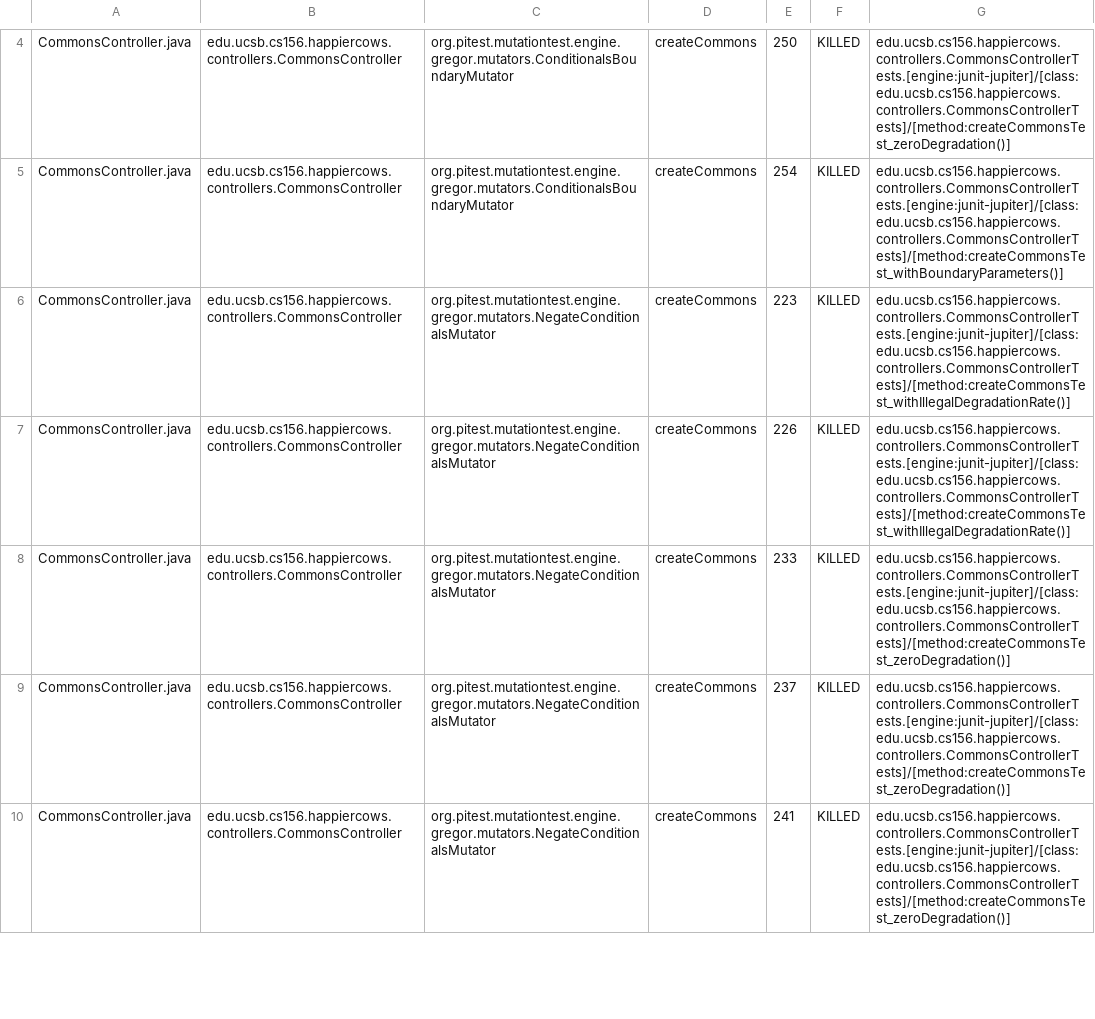
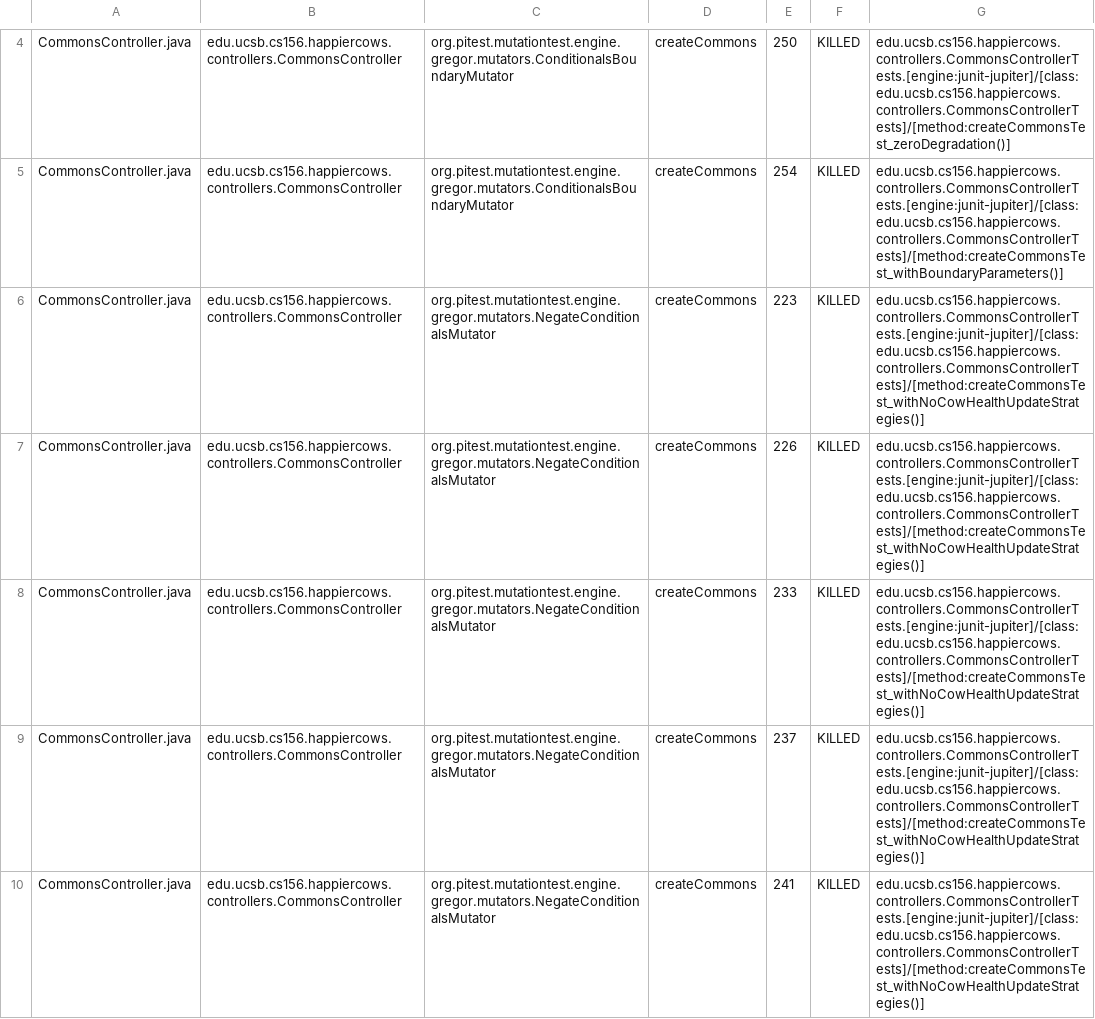
Before and after one commit to ucsb-cs156-w24/proj-happycows-w24-4pm-2, a CSV file: prs/18/pitest/mutations.csv, drawn as a sheet; only a part is shown, gaps mark what is left out; the diff covers the shown part only.

Commit message:
Deploying to gh-pages from @ ucsb-cs156-w24/proj-happy-cows-w24-4pm-2@4d7dd954fcda246ffd60c5011edcf9dc4a292b93 🚀

```diff
--- a/prs/18/pitest/mutations.csv
+++ b/prs/18/pitest/mutations.csv
@@ -5,6 +5,6 @@ CommonsController.java,edu.ucsb.cs156.happiercows.controllers.CommonsController,
 CommonsController.java,edu.ucsb.cs156.happiercows.controllers.CommonsController,org.pitest.mutationtest.engine.gregor.mutators.ConditionalsBoundaryMutator,createCommons,254,KILLED,edu.ucsb.cs156.happiercows.controllers.CommonsControllerTests.[engine:junit-jupiter]/[class:edu.ucsb.cs156.happiercows.controllers.CommonsControllerTests]/[method:createCommonsTest_withBoundaryParameters()]
-CommonsController.java,edu.ucsb.cs156.happiercows.controllers.CommonsController,org.pitest.mutationtest.engine.gregor.mutators.NegateConditionalsMutator,createCommons,223,KILLED,edu.ucsb.cs156.happiercows.controllers.CommonsControllerTests.[engine:junit-jupiter]/[class:edu.ucsb.cs156.happiercows.controllers.CommonsControllerTests]/[method:createCommonsTest_withIllegalDegradationRate()]
-CommonsController.java,edu.ucsb.cs156.happiercows.controllers.CommonsController,org.pitest.mutationtest.engine.gregor.mutators.NegateConditionalsMutator,createCommons,226,KILLED,edu.ucsb.cs156.happiercows.controllers.CommonsControllerTests.[engine:junit-jupiter]/[class:edu.ucsb.cs156.happiercows.controllers.CommonsControllerTests]/[method:createCommonsTest_withIllegalDegradationRate()]
-CommonsController.java,edu.ucsb.cs156.happiercows.controllers.CommonsController,org.pitest.mutationtest.engine.gregor.mutators.NegateConditionalsMutator,createCommons,233,KILLED,edu.ucsb.cs156.happiercows.controllers.CommonsControllerTests.[engine:junit-jupiter]/[class:edu.ucsb.cs156.happiercows.controllers.CommonsControllerTests]/[method:createCommonsTest_zeroDegradation()]
-CommonsController.java,edu.ucsb.cs156.happiercows.controllers.CommonsController,org.pitest.mutationtest.engine.gregor.mutators.NegateConditionalsMutator,createCommons,237,KILLED,edu.ucsb.cs156.happiercows.controllers.CommonsControllerTests.[engine:junit-jupiter]/[class:edu.ucsb.cs156.happiercows.controllers.CommonsControllerTests]/[method:createCommonsTest_zeroDegradation()]
-CommonsController.java,edu.ucsb.cs156.happiercows.controllers.CommonsController,org.pitest.mutationtest.engine.gregor.mutators.NegateConditionalsMutator,createCommons,241,KILLED,edu.ucsb.cs156.happiercows.controllers.CommonsControllerTests.[engine:junit-jupiter]/[class:edu.ucsb.cs156.happiercows.controllers.CommonsControllerTests]/[method:createCommonsTest_zeroDegradation()]
+CommonsController.java,edu.ucsb.cs156.happiercows.controllers.CommonsController,org.pitest.mutationtest.engine.gregor.mutators.NegateConditionalsMutator,createCommons,223,KILLED,edu.ucsb.cs156.happiercows.controllers.CommonsControllerTests.[engine:junit-jupiter]/[class:edu.ucsb.cs156.happiercows.controllers.CommonsControllerTests]/[method:createCommonsTest_withNoCowHealthUpdateStrategies()]
+CommonsController.java,edu.ucsb.cs156.happiercows.controllers.CommonsController,org.pitest.mutationtest.engine.gregor.mutators.NegateConditionalsMutator,createCommons,226,KILLED,edu.ucsb.cs156.happiercows.controllers.CommonsControllerTests.[engine:junit-jupiter]/[class:edu.ucsb.cs156.happiercows.controllers.CommonsControllerTests]/[method:createCommonsTest_withNoCowHealthUpdateStrategies()]
+CommonsController.java,edu.ucsb.cs156.happiercows.controllers.CommonsController,org.pitest.mutationtest.engine.gregor.mutators.NegateConditionalsMutator,createCommons,233,KILLED,edu.ucsb.cs156.happiercows.controllers.CommonsControllerTests.[engine:junit-jupiter]/[class:edu.ucsb.cs156.happiercows.controllers.CommonsControllerTests]/[method:createCommonsTest_withNoCowHealthUpdateStrategies()]
+CommonsController.java,edu.ucsb.cs156.happiercows.controllers.CommonsController,org.pitest.mutationtest.engine.gregor.mutators.NegateConditionalsMutator,createCommons,237,KILLED,edu.ucsb.cs156.happiercows.controllers.CommonsControllerTests.[engine:junit-jupiter]/[class:edu.ucsb.cs156.happiercows.controllers.CommonsControllerTests]/[method:createCommonsTest_withNoCowHealthUpdateStrategies()]
+CommonsController.java,edu.ucsb.cs156.happiercows.controllers.CommonsController,org.pitest.mutationtest.engine.gregor.mutators.NegateConditionalsMutator,createCommons,241,KILLED,edu.ucsb.cs156.happiercows.controllers.CommonsControllerTests.[engine:junit-jupiter]/[class:edu.ucsb.cs156.happiercows.controllers.CommonsControllerTests]/[method:createCommonsTest_withNoCowHealthUpdateStrategies()]
```
Also changed, not shown: 34 edited cells elsewhere in this file, 47 other files.
